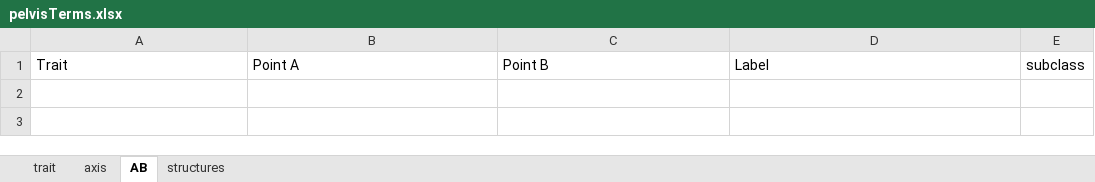
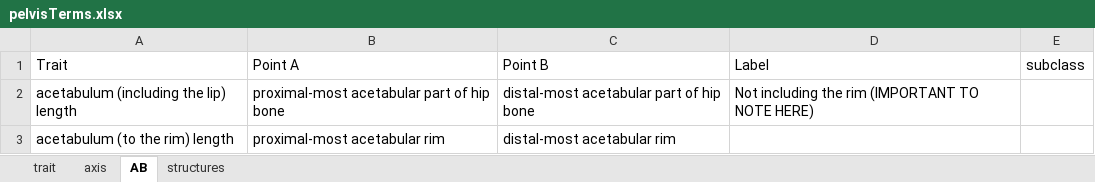
Before and after one commit to futres/fovt, an Excel workbook: terms/pelvisTerms.xlsx, sheet AB, drawn as a sheet; values as stored, in another font and other column widths than the file's, no borders; the diff names each change by its address in the sheet, - before the commit and + after, or states it on an @@ line.

Commit message:
editing terms

```diff
--- a/terms/pelvisTerms.xlsx (sheet AB)
+++ b/terms/pelvisTerms.xlsx (sheet AB)
+row 2: acetabulum (including the lip) length | proximal-most acetabular part of hip bone | distal-most acetabular part of hip bone | Not including the rim (IMPORTANT TO NOTE HERE)
+row 3: acetabulum (to the rim) length | proximal-most acetabular rim | distal-most acetabular rim
```
Also changed, not shown: sheet axis, terms/calcaneusTerms.xlsx, terms/femurTerms.xlsx, 5 other files.
